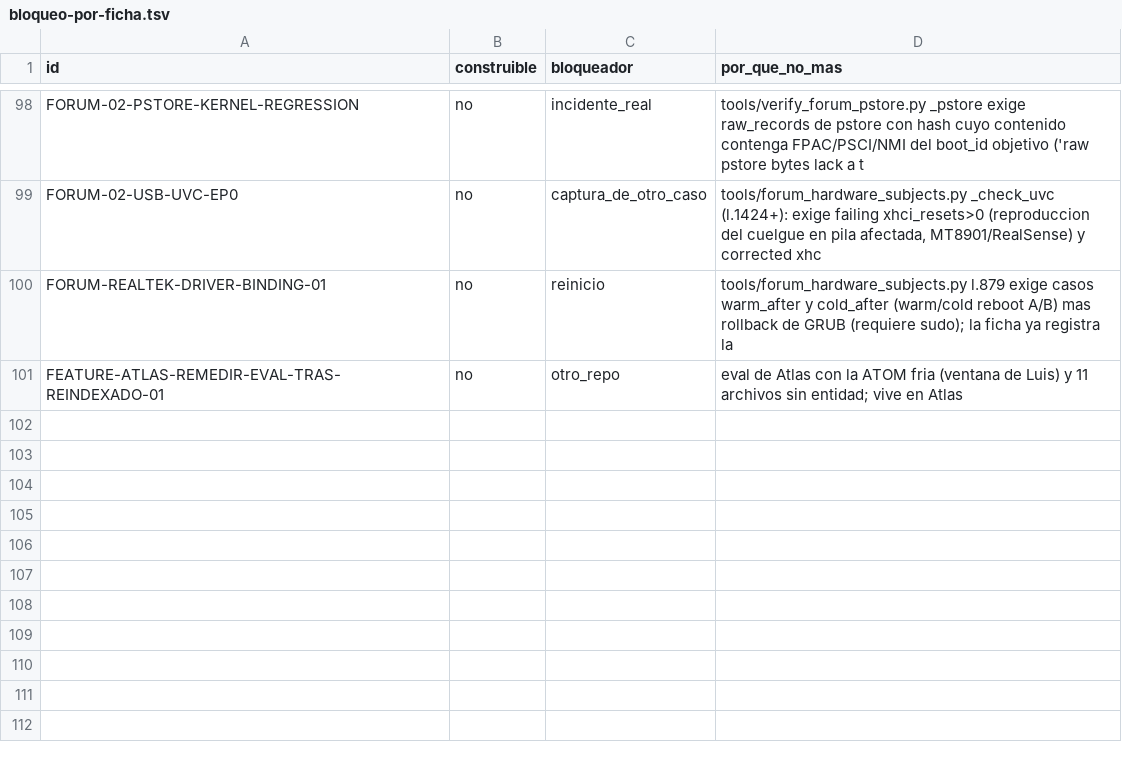
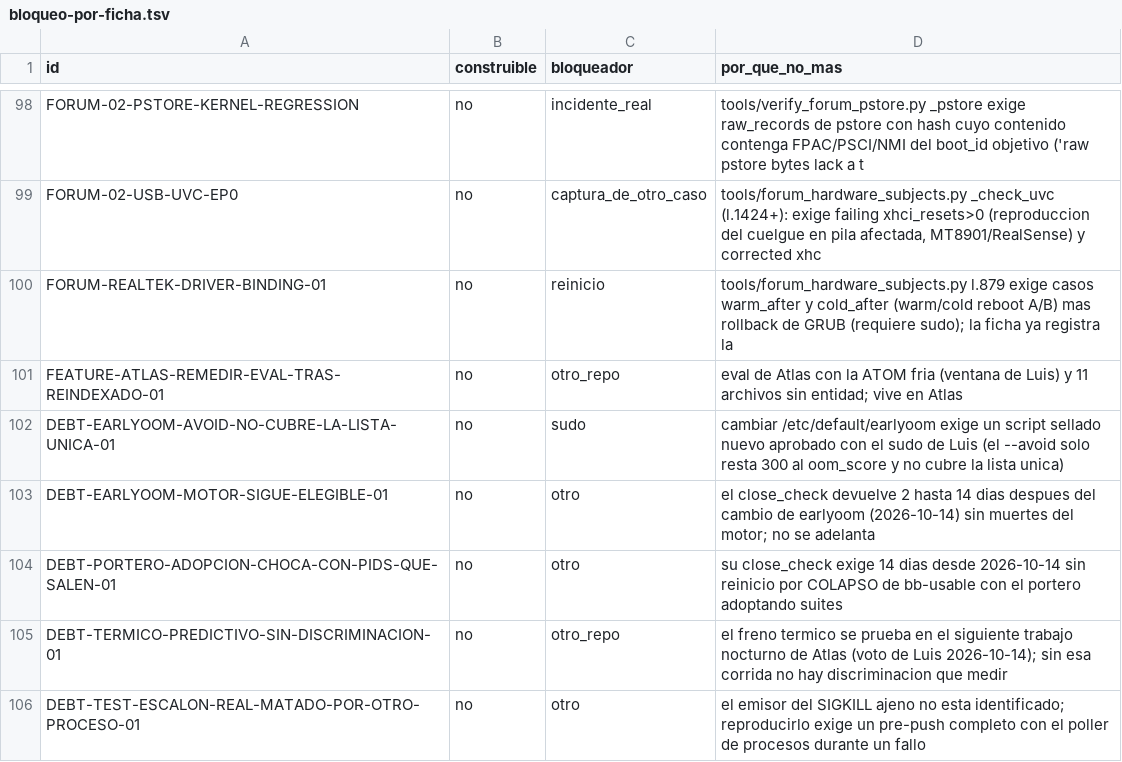
Before and after one commit to lcasarin-maker/blackbox, a TSV file: tasks/evidence/DEUDA-ABIERTA-CLASIFICACION-20261013/bloqueo-por-ficha.tsv, drawn as a sheet; only a part is shown, gaps mark what is left out.

```diff
--- a/tasks/evidence/DEUDA-ABIERTA-CLASIFICACION-20261013/bloqueo-por-ficha.tsv
+++ b/tasks/evidence/DEUDA-ABIERTA-CLASIFICACION-20261013/bloqueo-por-ficha.tsv
@@ -101 +101,6 @@ FORUM-REALTEK-DRIVER-BINDING-01	no	reinicio	tools/forum_hardware_subjects.py l.8
 FEATURE-ATLAS-REMEDIR-EVAL-TRAS-REINDEXADO-01	no	otro_repo	eval de Atlas con la ATOM fria (ventana de Luis) y 11 archivos sin entidad; vive en Atlas
+DEBT-EARLYOOM-AVOID-NO-CUBRE-LA-LISTA-UNICA-01	no	sudo	cambiar /etc/default/earlyoom exige un script sellado nuevo aprobado con el sudo de Luis (el --avoid solo resta 300 al oom_score y no cubre la lista unica)
+DEBT-EARLYOOM-MOTOR-SIGUE-ELEGIBLE-01	no	otro	el close_check devuelve 2 hasta 14 dias despues del cambio de earlyoom (2026-10-14) sin muertes del motor; no se adelanta
+DEBT-PORTERO-ADOPCION-CHOCA-CON-PIDS-QUE-SALEN-01	no	otro	su close_check exige 14 dias desde 2026-10-14 sin reinicio por COLAPSO de bb-usable con el portero adoptando suites
+DEBT-TERMICO-PREDICTIVO-SIN-DISCRIMINACION-01	no	otro_repo	el freno termico se prueba en el siguiente trabajo nocturno de Atlas (voto de Luis 2026-10-14); sin esa corrida no hay discriminacion que medir
+DEBT-TEST-ESCALON-REAL-MATADO-POR-OTRO-PROCESO-01	no	otro	el emisor del SIGKILL ajeno no esta identificado; reproducirlo exige un pre-push completo con el poller de procesos durante un fallo
```
